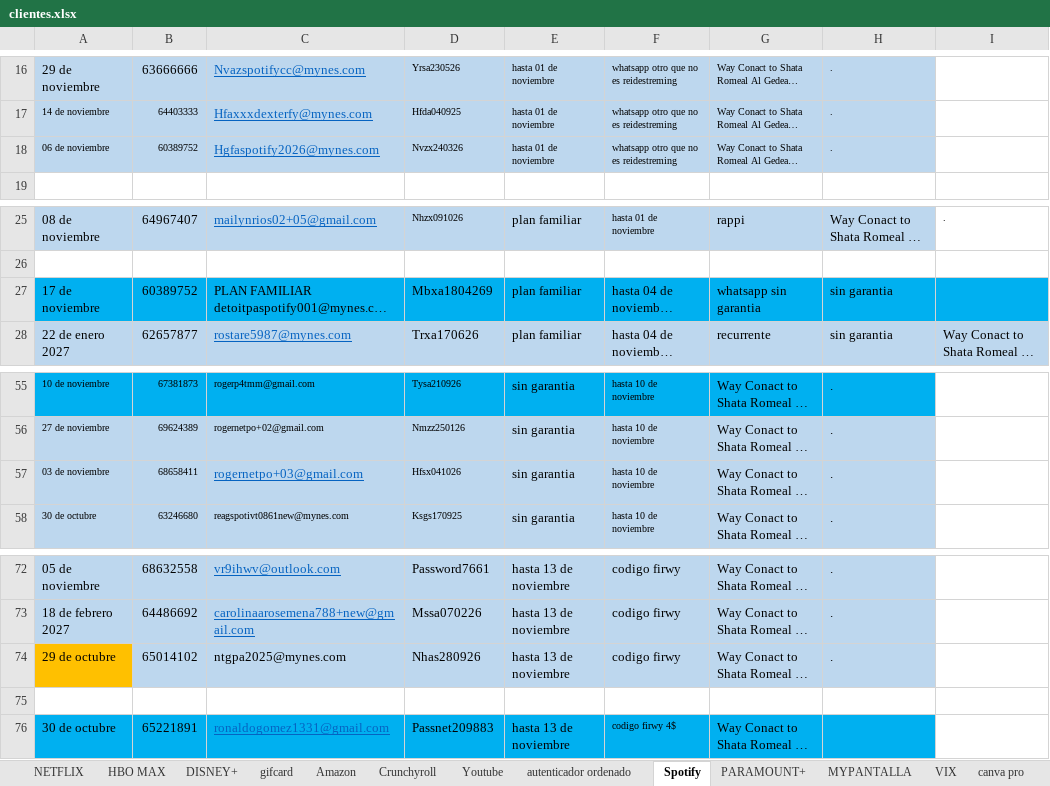
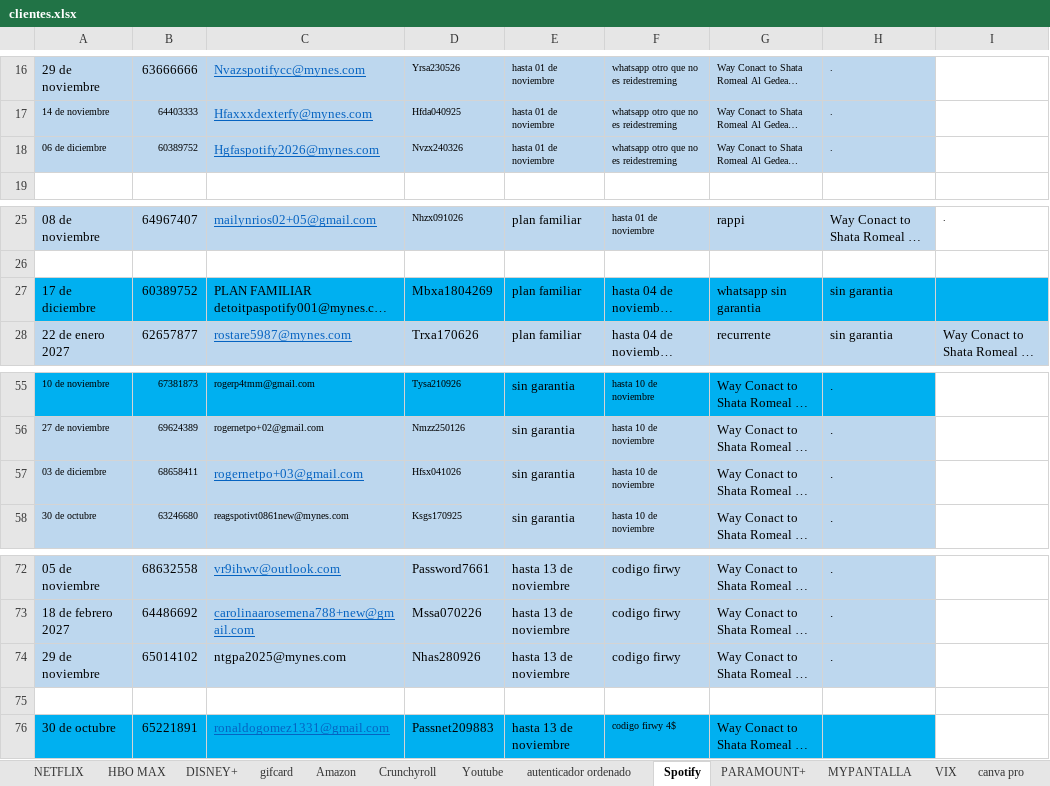
Before and after one commit to andresperea4215-beep/netflix-server, an Excel workbook: clientes.xlsx, sheet Spotify, drawn as a sheet; only a part is shown, gaps mark what is left out; long unchanged cells end in …; values as stored, in another font and other column widths than the file's, no borders; charts and pictures not drawn; the diff names each change by its address in the sheet, - before the commit and + after, or states it on an @@ line.

```diff
--- a/clientes.xlsx (sheet Spotify)
+++ b/clientes.xlsx (sheet Spotify)
-A18: 06 de noviembre
+A18: 06 de diciembre
-A27: 17 de noviembre
+A27: 17 de diciembre
-A57: 03 de noviembre
+A57: 03 de diciembre
-A74: 29 de octubre
+A74: 29 de noviembre
-A74 fill: #FFC000
+A74 fill: #BDD7EE
```
Also changed, not shown: sheet NETFLIX, sheet PARAMOUNT+, sheet Youtube, sheet HBO MAX, sheet DISNEY+, sheet MYPANTALLA, 4 more sheets, charts or pictures.
